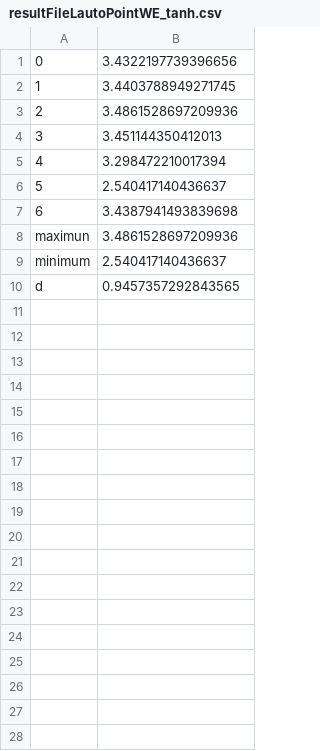
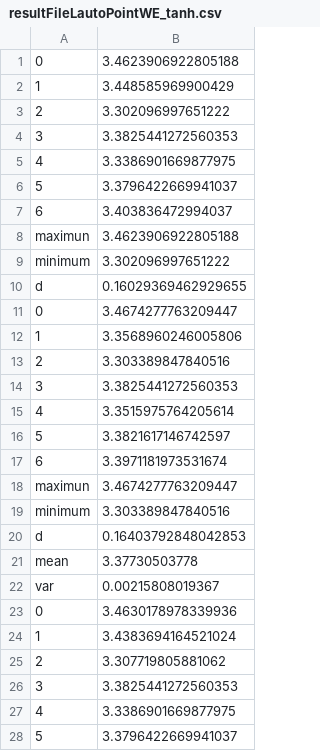
Before and after one commit to WhiteDLee/regionLabelCluster, a CSV file: example/resultFileLautoPointWE_tanh.csv, drawn as a sheet; only a part is shown; the diff covers the shown part only.

Commit message:
example of mul-auto

```diff
--- a/example/resultFileLautoPointWE_tanh.csv
+++ b/example/resultFileLautoPointWE_tanh.csv
@@ -1,10 +1,28 @@
-0,3.4322197739396656
-1,3.4403788949271745
-2,3.4861528697209936
-3,3.451144350412013
-4,3.298472210017394
-5,2.540417140436637
-6,3.4387941493839698
-maximun,3.4861528697209936
-minimum,2.540417140436637
-d,0.9457357292843565
+0,3.4623906922805188
+1,3.448585969900429
+2,3.302096997651222
+3,3.3825441272560353
+4,3.3386901669877975
+5,3.3796422669941037
+6,3.403836472994037
+maximun,3.4623906922805188
+minimum,3.302096997651222
+d,0.16029369462929655
+0,3.4674277763209447
+1,3.3568960246005806
+2,3.303389847840516
+3,3.3825441272560353
+4,3.3515975764205614
+5,3.3821617146742597
+6,3.3971181973531674
+maximun,3.4674277763209447
+minimum,3.303389847840516
+d,0.16403792848042853
+mean,3.37730503778
+var,0.00215808019367
+0,3.4630178978339936
+1,3.4383694164521024
+2,3.307719805881062
+3,3.3825441272560353
+4,3.3386901669877975
+5,3.3796422669941037
```
Also changed, not shown: 7 added rows elsewhere in this file, 8 other files.
